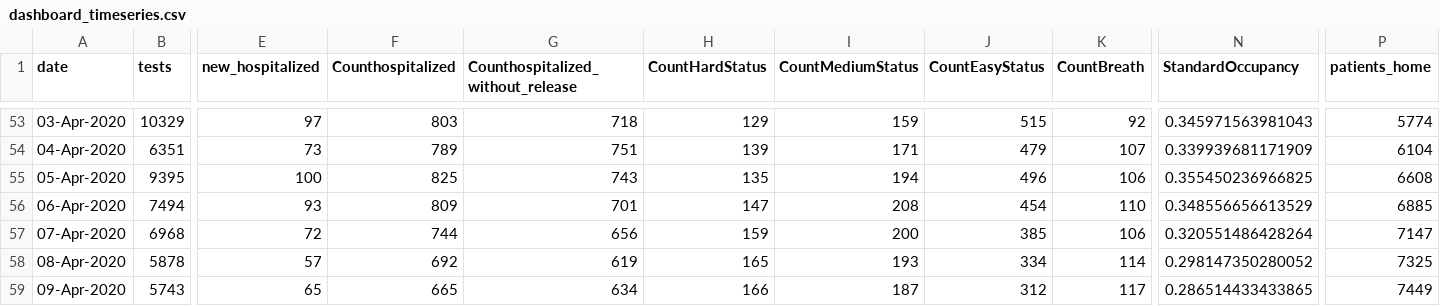
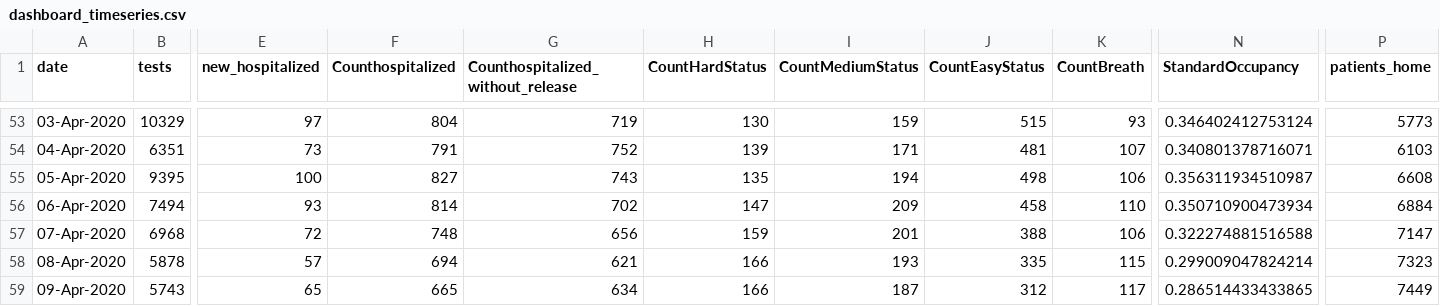
Before and after one commit to yuval-harpaz/covid-19-israel-matlab, a CSV file: data/Israel/dashboard_timeseries.csv, drawn as a sheet; only a part is shown, gaps mark what is left out; the diff covers the shown part only; the diff names each change by its address in the sheet, - before the commit and + after, or states it on an @@ line.

```diff
--- a/data/Israel/dashboard_timeseries.csv
+++ b/data/Israel/dashboard_timeseries.csv
-F53 (Counthospitalized): 803
+F53 (Counthospitalized): 804
-G53: 718
+G53: 719
-H53 (CountHardStatus): 129
+H53 (CountHardStatus): 130
-K53 (CountBreath): 92
+K53 (CountBreath): 93
-N53 (StandardOccupancy): 0.345971563981043
+N53 (StandardOccupancy): 0.346402412753124
-P53 (patients_home): 5774
+P53 (patients_home): 5773
-F54 (Counthospitalized): 789
+F54 (Counthospitalized): 791
-G54: 751
+G54: 752
-J54 (CountEasyStatus): 479
+J54 (CountEasyStatus): 481
-N54 (StandardOccupancy): 0.339939681171909
+N54 (StandardOccupancy): 0.340801378716071
-P54 (patients_home): 6104
+P54 (patients_home): 6103
-F55 (Counthospitalized): 825
+F55 (Counthospitalized): 827
-J55 (CountEasyStatus): 496
+J55 (CountEasyStatus): 498
-N55 (StandardOccupancy): 0.355450236966825
+N55 (StandardOccupancy): 0.356311934510987
-F56 (Counthospitalized): 809
+F56 (Counthospitalized): 814
-G56: 701
+G56: 702
-I56 (CountMediumStatus): 208
+I56 (CountMediumStatus): 209
-J56 (CountEasyStatus): 454
+J56 (CountEasyStatus): 458
-N56 (StandardOccupancy): 0.348556656613529
+N56 (StandardOccupancy): 0.350710900473934
-P56 (patients_home): 6885
+P56 (patients_home): 6884
-F57 (Counthospitalized): 744
+F57 (Counthospitalized): 748
-I57 (CountMediumStatus): 200
+I57 (CountMediumStatus): 201
-J57 (CountEasyStatus): 385
+J57 (CountEasyStatus): 388
-N57 (StandardOccupancy): 0.320551486428264
+N57 (StandardOccupancy): 0.322274881516588
-F58 (Counthospitalized): 692
+F58 (Counthospitalized): 694
-G58: 619
+G58: 621
-H58 (CountHardStatus): 165
+H58 (CountHardStatus): 166
-J58 (CountEasyStatus): 334
+J58 (CountEasyStatus): 335
-K58 (CountBreath): 114
+K58 (CountBreath): 115
-N58 (StandardOccupancy): 0.298147350280052
+N58 (StandardOccupancy): 0.299009047824214
-P58 (patients_home): 7325
+P58 (patients_home): 7323
```
Also changed, not shown: 164 edited cells elsewhere in this file, data/Israel/Israel_ministry_of_health.csv, 4 other files.
